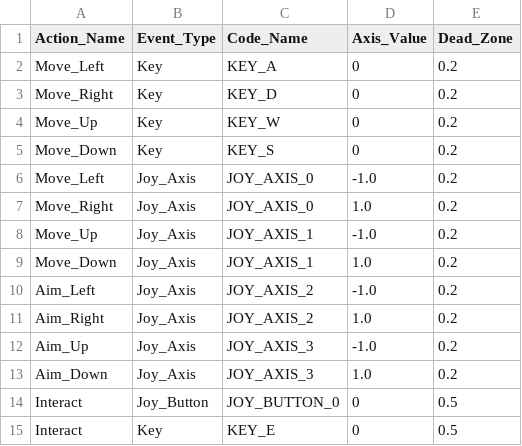
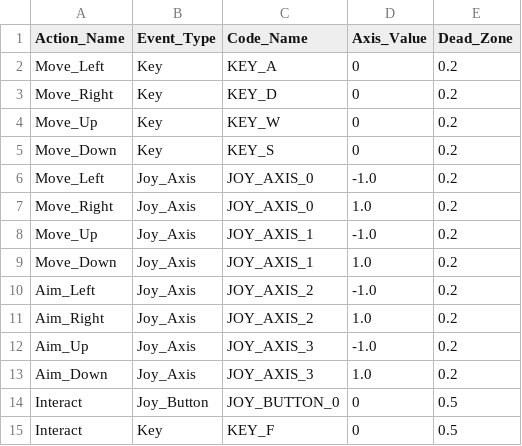
Before and after one commit to Lafender/Zodiac_Board, a CSV file: Common/database/Movement_Input_Bindings.csv, drawn as a sheet.

Commit message:
updated `Movement_Input_Bindings`, `Interaction`, and `Generate_Map_Link_json.py

```diff
--- a/Common/database/Movement_Input_Bindings.csv
+++ b/Common/database/Movement_Input_Bindings.csv
@@ -14,2 +14,2 @@ Aim_Down,Joy_Axis,JOY_AXIS_3,1.0,0.2
 Interact,Joy_Button,JOY_BUTTON_0,0,0.5
-Interact,Key,KEY_E,0,0.5
+Interact,Key,KEY_F,0,0.5
```
Also changed, not shown: 7 other files.
